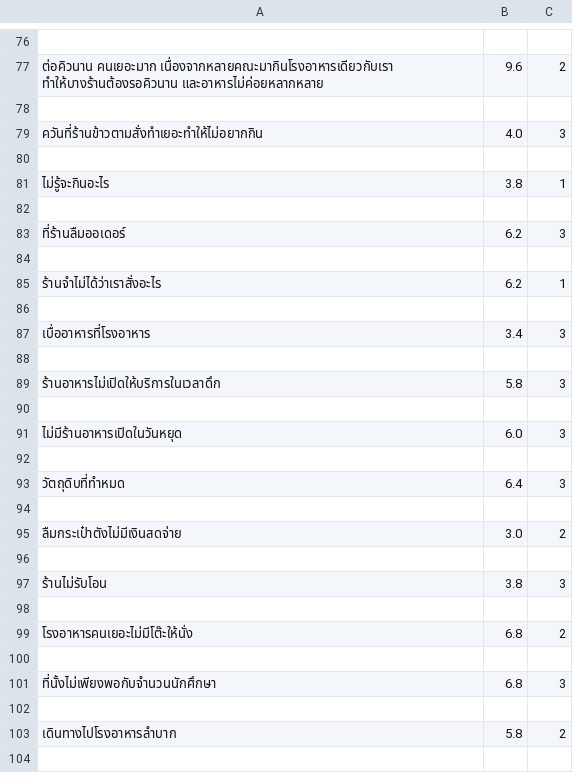
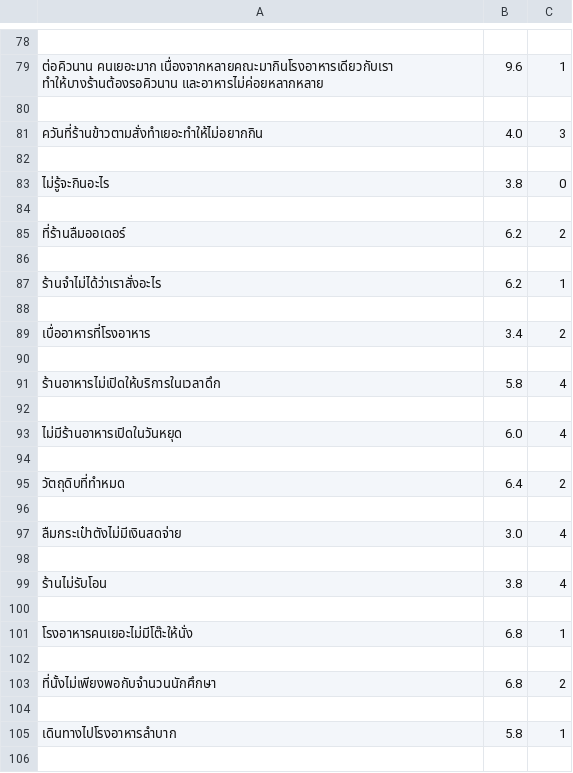
Before and after one commit to apichart2425/RE_Project, a CSV file: data/dataReV656.csv, drawn as a sheet; only a part is shown, gaps mark what is left out; the diff covers the shown part only.

```diff
--- a/data/dataReV656.csv
+++ b/data/dataReV656.csv
@@ -76,3 +78,3 @@
 
-ต่อคิวนาน คนเยอะมาก เนื่องจากหลายคณะมากินโรงอาหารเดียวกับเรา ทำให้บางร้านต้องรอคิวนาน และอาหารไม่ค่อยหลากหลาย,9.6,2
+ต่อคิวนาน คนเยอะมาก เนื่องจากหลายคณะมากินโรงอาหารเดียวกับเรา ทำให้บางร้านต้องรอคิวนาน และอาหารไม่ค่อยหลากหลาย,9.6,1
 
@@ -80,5 +82,5 @@
 
-ไม่รู้จะกินอะไร,3.8,1
+ไม่รู้จะกินอะไร,3.8,0
 
-ที่ร้านลืมออเดอร์,6.2,3
+ที่ร้านลืมออเดอร์,6.2,2
 
@@ -86,19 +88,19 @@
 
-เบื่ออาหารที่โรงอาหาร,3.4,3
+เบื่ออาหารที่โรงอาหาร,3.4,2
 
-ร้านอาหารไม่เปิดให้บริการในเวลาดึก,5.8,3
+ร้านอาหารไม่เปิดให้บริการในเวลาดึก,5.8,4
 
-ไม่มีร้านอาหารเปิดในวันหยุด,6.0,3
+ไม่มีร้านอาหารเปิดในวันหยุด,6.0,4
 
-วัตถุดิบที่ทำหมด,6.4,3
+วัตถุดิบที่ทำหมด,6.4,2
 
-ลืมกระเป๋าตังไม่มีเงินสดจ่าย,3.0,2
+ลืมกระเป๋าตังไม่มีเงินสดจ่าย,3.0,4
 
-ร้านไม่รับโอน,3.8,3
+ร้านไม่รับโอน,3.8,4
 
-โรงอาหารคนเยอะไม่มีโต๊ะให้นั่ง,6.8,2
+โรงอาหารคนเยอะไม่มีโต๊ะให้นั่ง,6.8,1
 
-ที่นั้งไม่เพียงพอกับจำนวนนักศึกษา,6.8,3
+ที่นั้งไม่เพียงพอกับจำนวนนักศึกษา,6.8,2
 
-เดินทางไปโรงอาหารลำบาก,5.8,2
+เดินทางไปโรงอาหารลำบาก,5.8,1
 
```
Also changed, not shown: 6 added rows, 10 removed rows and 49 edited cells elsewhere in this file, 3 other files.
